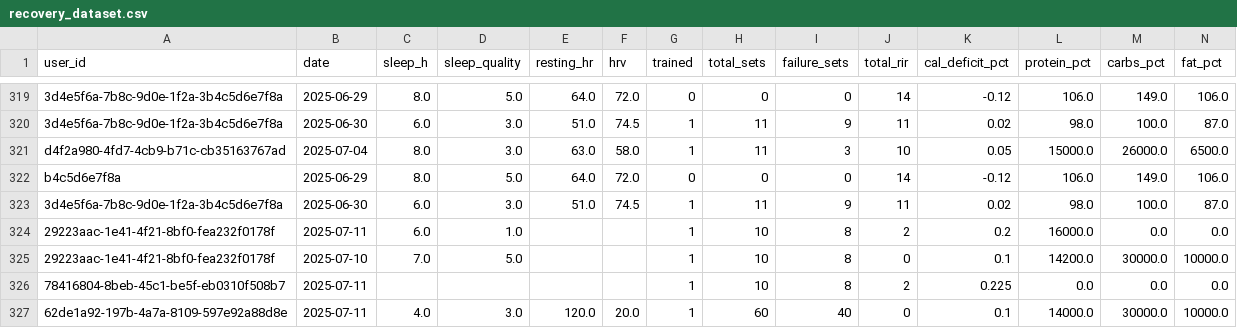
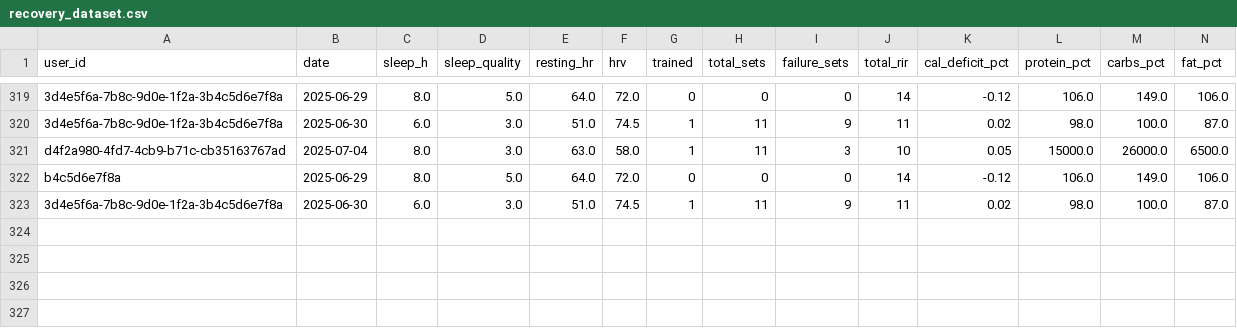
Before and after one commit to humzah-malik/RecoverTrack, a CSV file: backend/recovery_dataset.csv, drawn as a sheet; only a part is shown, gaps mark what is left out; rows hold the shown columns only; the diff names each change by its address in the sheet, - before the commit and + after, or states it on an @@ line.

```diff
--- a/backend/recovery_dataset.csv
+++ b/backend/recovery_dataset.csv
-row 324: 29223aac-1e41-4f21-8bf0-fea232f0178f | 2025-07-11 | 6.0 | 1.0 |  |  | 1 | 10 | 8 | 2 | 0.2 | 16000.0 | 0.0 | 0.0
-row 325: 29223aac-1e41-4f21-8bf0-fea232f0178f | 2025-07-10 | 7.0 | 5.0 |  |  | 1 | 10 | 8 | 0 | 0.1 | 14200.0 | 30000.0 | 10000.0
-row 326: 78416804-8beb-45c1-be5f-eb0310f508b7 | 2025-07-11 |  |  |  |  | 1 | 10 | 8 | 2 | 0.225 | 0.0 | 0.0 | 0.0
-row 327: 62de1a92-197b-4a7a-8109-597e92a88d8e | 2025-07-11 | 4.0 | 3.0 | 120.0 | 20.0 | 1 | 60 | 40 | 0 | 0.1 | 14000.0 | 30000.0 | 10000.0
```
Also changed, not shown: 2 other files.
